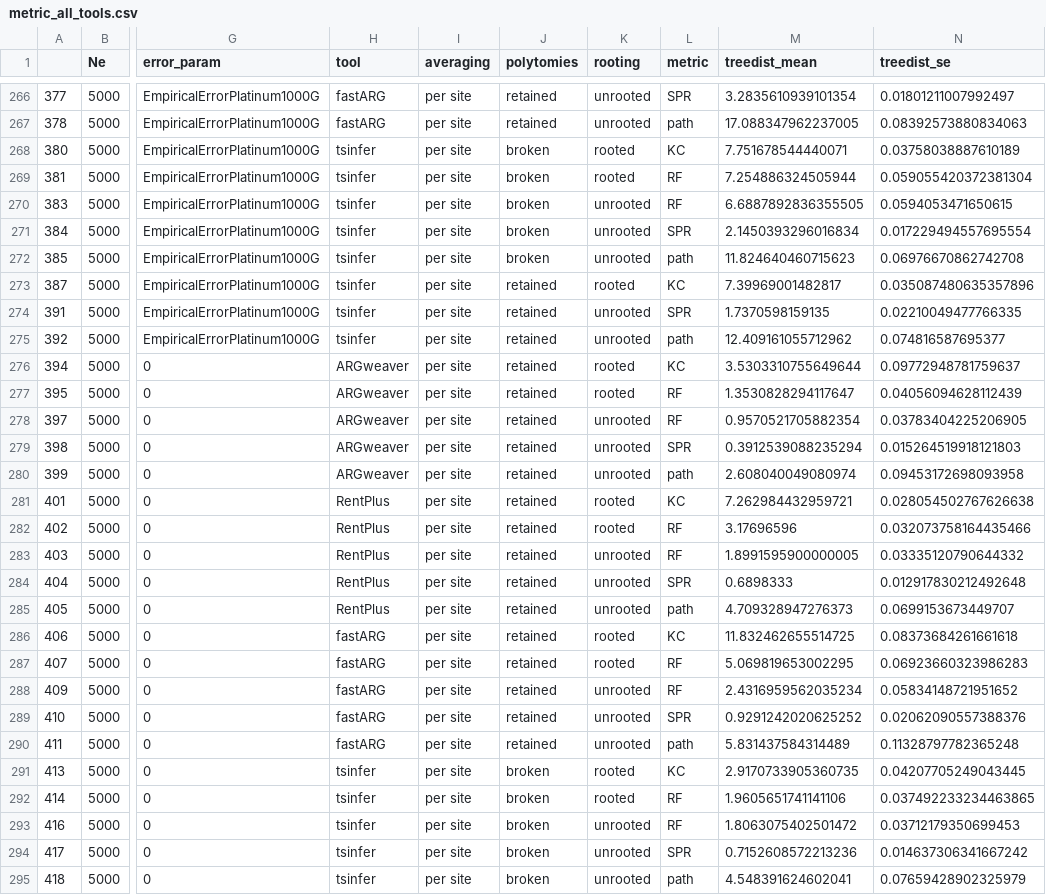
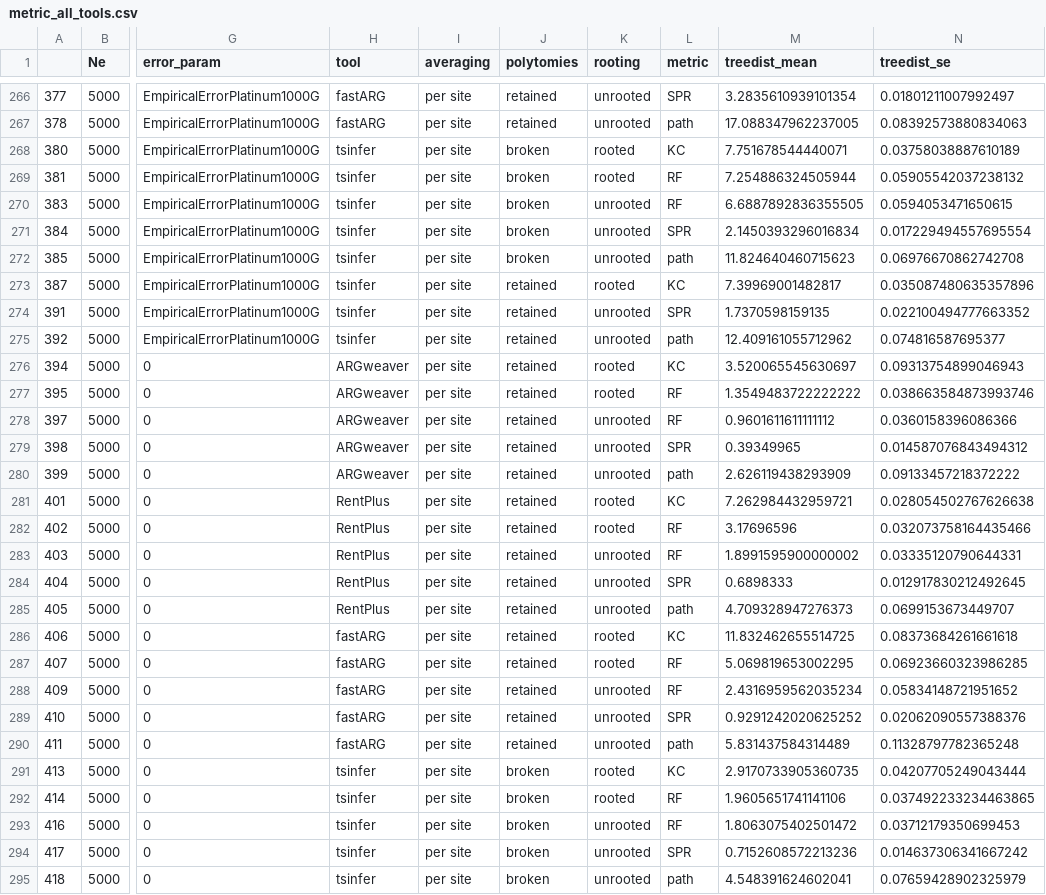
Before and after one commit to mcveanlab/treeseq-inference, a CSV file: data/metric_all_tools.csv, drawn as a sheet; only a part is shown, gaps mark what is left out; the diff covers the shown part only; the diff names each change by its address in the sheet, - before the commit and + after, or states it on an @@ line.

```diff
--- a/data/metric_all_tools.csv
+++ b/data/metric_all_tools.csv
-N269 (treedist_se): 0.059055420372381304
+N269 (treedist_se): 0.05905542037238132
-N274 (treedist_se): 0.02210049477766335
+N274 (treedist_se): 0.022100494777663352
-M276 (treedist_mean): 3.5303310755649644
+M276 (treedist_mean): 3.520065545630697
-N276 (treedist_se): 0.09772948781759637
+N276 (treedist_se): 0.09313754899046943
-M277 (treedist_mean): 1.3530828294117647
+M277 (treedist_mean): 1.3549483722222222
-N277 (treedist_se): 0.04056094628112439
+N277 (treedist_se): 0.038663584873993746
-M278 (treedist_mean): 0.9570521705882354
+M278 (treedist_mean): 0.9601611611111112
-N278 (treedist_se): 0.03783404225206905
+N278 (treedist_se): 0.0360158396086366
-M279 (treedist_mean): 0.3912539088235294
+M279 (treedist_mean): 0.39349965
-N279 (treedist_se): 0.015264519918121803
+N279 (treedist_se): 0.014587076843494312
-M280 (treedist_mean): 2.608040049080974
+M280 (treedist_mean): 2.626119438293909
-N280 (treedist_se): 0.09453172698093958
+N280 (treedist_se): 0.09133457218372222
-M283 (treedist_mean): 1.8991595900000005
+M283 (treedist_mean): 1.8991595900000002
-N283 (treedist_se): 0.03335120790644332
+N283 (treedist_se): 0.03335120790644331
-N284 (treedist_se): 0.012917830212492648
+N284 (treedist_se): 0.012917830212492645
-N287 (treedist_se): 0.06923660323986283
+N287 (treedist_se): 0.06923660323986285
-N291 (treedist_se): 0.04207705249043445
+N291 (treedist_se): 0.04207705249043444
```
Also changed, not shown: 157 edited cells elsewhere in this file, data/metric_all_tools_accuracy_sweep.csv, data/tsinfer_ts_filesize_ln.csv, 2 other files.
